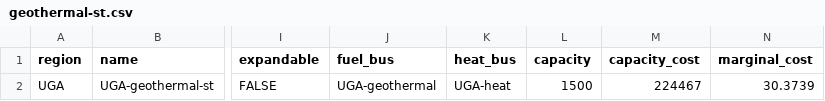
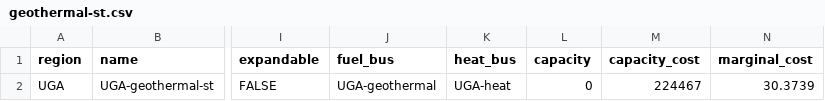
Before and after one commit to rl-institut/Uganda_oemof, a CSV file: examples/Scenario_2050/preprocessed/data/elements/geothermal-st.csv, drawn as a sheet; only a part is shown, gaps mark what is left out; the diff names each change by its address in the sheet, - before the commit and + after, or states it on an @@ line.

Commit message:
Reduce fossil and problematic RE capacities

```diff
--- a/examples/Scenario_2050/preprocessed/data/elements/geothermal-st.csv
+++ b/examples/Scenario_2050/preprocessed/data/elements/geothermal-st.csv
-L2 (capacity): 1500
+L2 (capacity): 0
```
